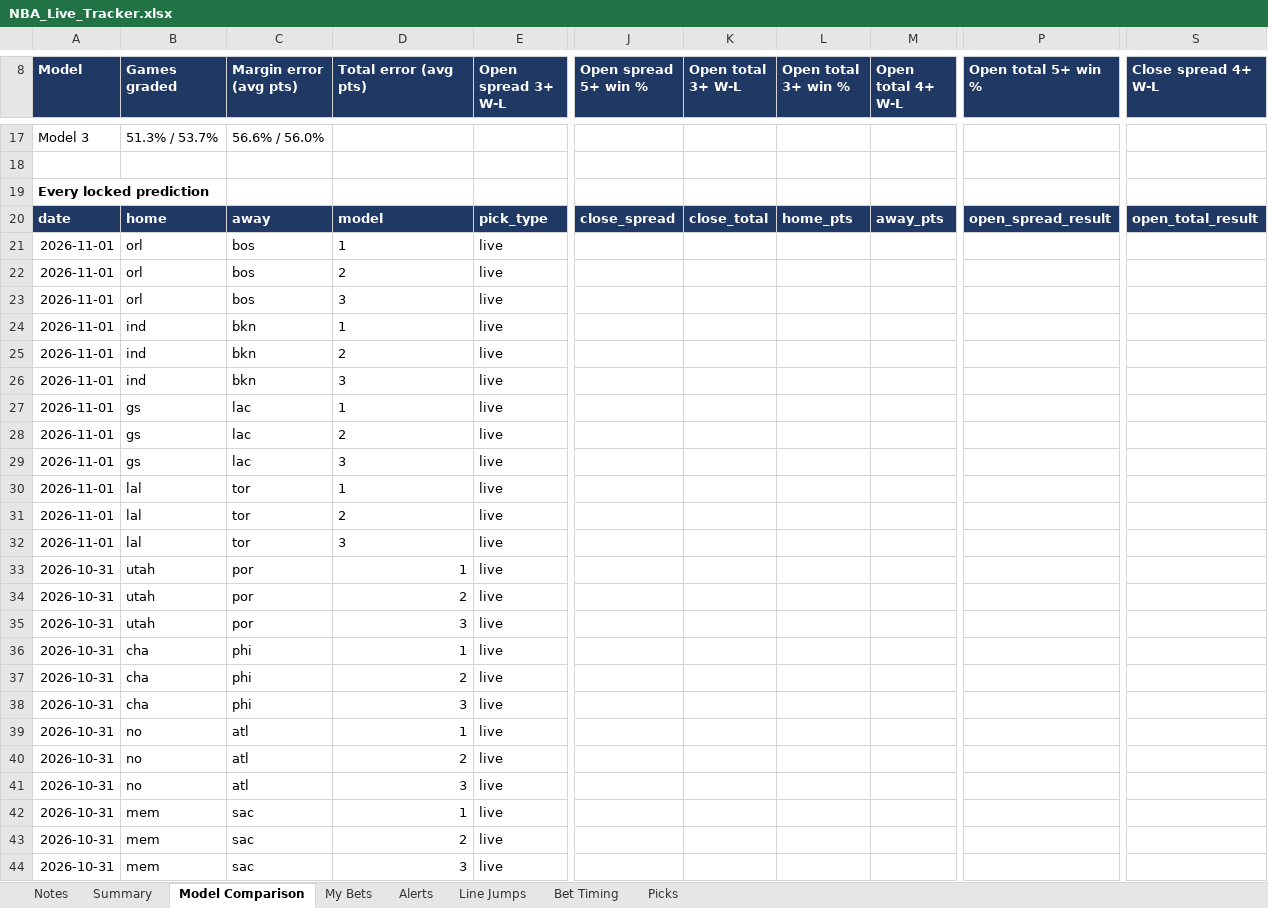
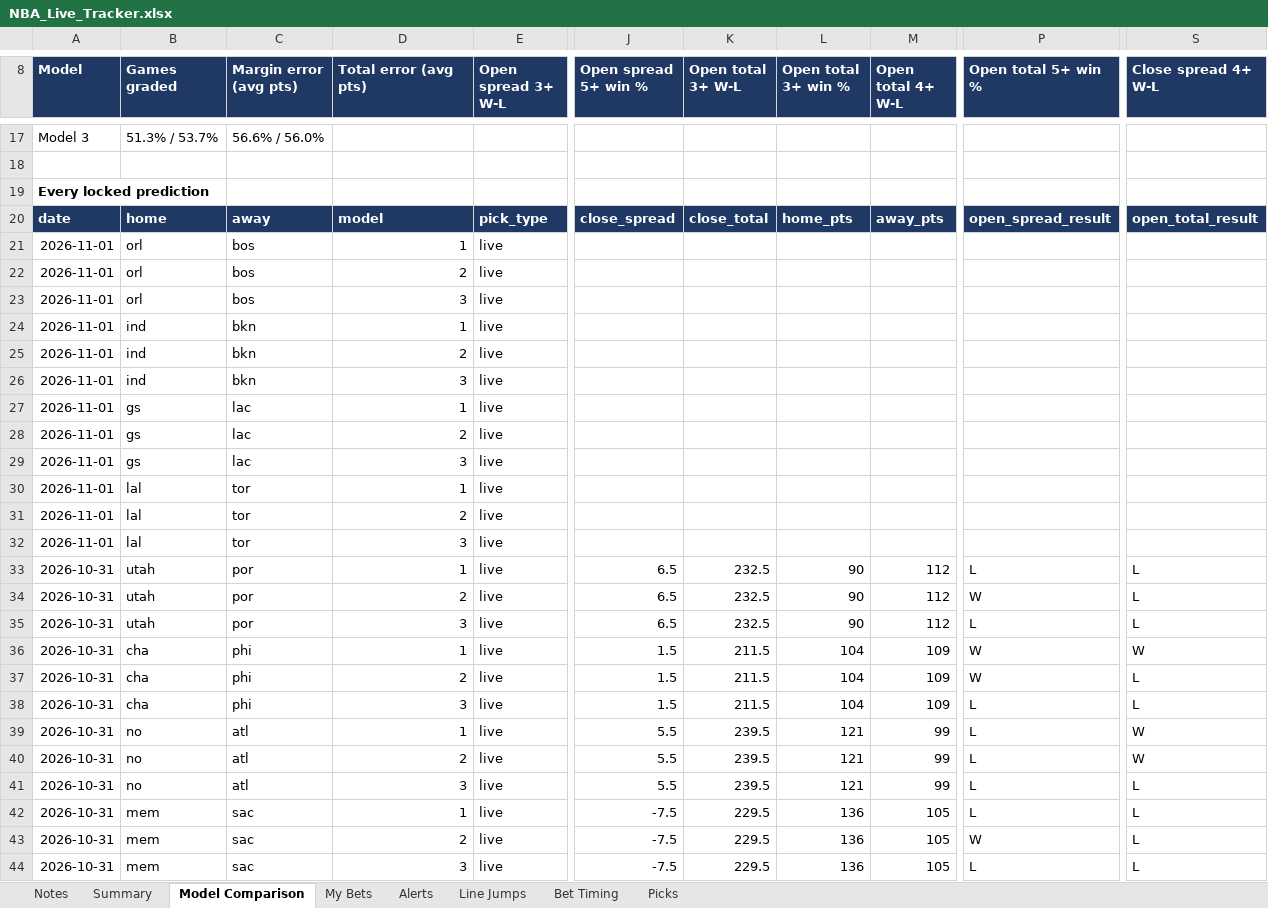
Before and after one commit to JeffreyD24/nba-mixed-model, an Excel workbook: NBA_Live_Tracker.xlsx, sheet Model Comparison, drawn as a sheet; only a part is shown, gaps mark what is left out; values as stored, in another font and other column widths than the file's, no borders; the diff covers the shown part only; the diff names each change by its address in the sheet, - before the commit and + after, or states it on an @@ line.

```diff
--- a/NBA_Live_Tracker.xlsx (sheet Model Comparison)
+++ b/NBA_Live_Tracker.xlsx (sheet Model Comparison)
-D21:D32 alignment: left
+D21:D32 alignment: right
-J33:J35 (Open spread 5+ win %): (empty)
+J33:J35 (Open spread 5+ win %): 6.5
-K33:K35 (Open total 3+ W-L): (empty)
+K33:K35 (Open total 3+ W-L): 232.5
-L33:L35 (Open total 3+ win %): (empty)
+L33:L35 (Open total 3+ win %): 90
-M33:M35 (Open total 4+ W-L): (empty)
+M33:M35 (Open total 4+ W-L): 112
-P33 (Open total 5+ win %): (empty)
+P33 (Open total 5+ win %): L
-S33:S35 (Close spread 4+ W-L): (empty)
+S33:S35 (Close spread 4+ W-L): L
-P34 (Open total 5+ win %): (empty)
+P34 (Open total 5+ win %): W
-P35 (Open total 5+ win %): (empty)
+P35 (Open total 5+ win %): L
-J36:J38 (Open spread 5+ win %): (empty)
+J36:J38 (Open spread 5+ win %): 1.5
-K36:K38 (Open total 3+ W-L): (empty)
+K36:K38 (Open total 3+ W-L): 211.5
-L36:L38 (Open total 3+ win %): (empty)
+L36:L38 (Open total 3+ win %): 104
-M36:M38 (Open total 4+ W-L): (empty)
+M36:M38 (Open total 4+ W-L): 109
-P36:P37 (Open total 5+ win %): (empty)
+P36:P37 (Open total 5+ win %): W
-S36 (Close spread 4+ W-L): (empty)
+S36 (Close spread 4+ W-L): W
-S37:S38 (Close spread 4+ W-L): (empty)
+S37:S38 (Close spread 4+ W-L): L
-P38:P42 (Open total 5+ win %): (empty)
+P38:P42 (Open total 5+ win %): L
-J39:J41 (Open spread 5+ win %): (empty)
+J39:J41 (Open spread 5+ win %): 5.5
-K39:K41 (Open total 3+ W-L): (empty)
+K39:K41 (Open total 3+ W-L): 239.5
-L39:L41 (Open total 3+ win %): (empty)
+L39:L41 (Open total 3+ win %): 121
-M39:M41 (Open total 4+ W-L): (empty)
+M39:M41 (Open total 4+ W-L): 99
-S39:S40 (Close spread 4+ W-L): (empty)
+S39:S40 (Close spread 4+ W-L): W
-S41:S44 (Close spread 4+ W-L): (empty)
+S41:S44 (Close spread 4+ W-L): L
-J42:J44 (Open spread 5+ win %): (empty)
+J42:J44 (Open spread 5+ win %): -7.5
-K42:K44 (Open total 3+ W-L): (empty)
+K42:K44 (Open total 3+ W-L): 229.5
-L42:L44 (Open total 3+ win %): (empty)
+L42:L44 (Open total 3+ win %): 136
-M42:M44 (Open total 4+ W-L): (empty)
+M42:M44 (Open total 4+ W-L): 105
-P43 (Open total 5+ win %): (empty)
+P43 (Open total 5+ win %): W
-P44 (Open total 5+ win %): (empty)
+P44 (Open total 5+ win %): L
```
Also changed, not shown: 54 edited cells elsewhere in this sheet, sheet Bet Timing, sheet Line Jumps, sheet Picks, sheet My Bets, sheet Alerts, sheet Notes, 11 other files.
